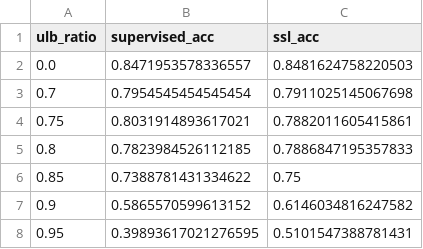
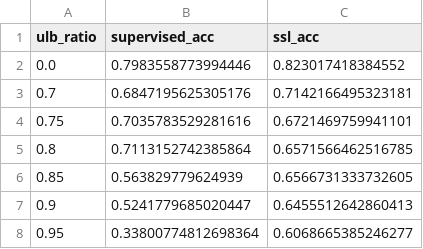
Before and after one commit to Mezbaur-Rahman/SSL_LLM_Node_Classification, a CSV file: results/results_cora_Llama-3_7890.csv, drawn as a sheet.

```diff
--- a/results/results_cora_Llama-3_7890.csv
+++ b/results/results_cora_Llama-3_7890.csv
@@ -1,8 +1,8 @@
 ulb_ratio,supervised_acc,ssl_acc
-0.0,0.8471953578336557,0.8481624758220503
-0.7,0.7954545454545454,0.7911025145067698
-0.75,0.8031914893617021,0.7882011605415861
-0.8,0.7823984526112185,0.7886847195357833
-0.85,0.7388781431334622,0.75
-0.9,0.5865570599613152,0.6146034816247582
-0.95,0.39893617021276595,0.5101547388781431
+0.0,0.7983558773994446,0.823017418384552
+0.7,0.6847195625305176,0.7142166495323181
+0.75,0.7035783529281616,0.6721469759941101
+0.8,0.7113152742385864,0.6571566462516785
+0.85,0.563829779624939,0.6566731333732605
+0.9,0.5241779685020447,0.6455512642860413
+0.95,0.33800774812698364,0.6068665385246277
```
Also changed, not shown: results/results_wikics_Llama-3_7890.csv, 4 other files.
